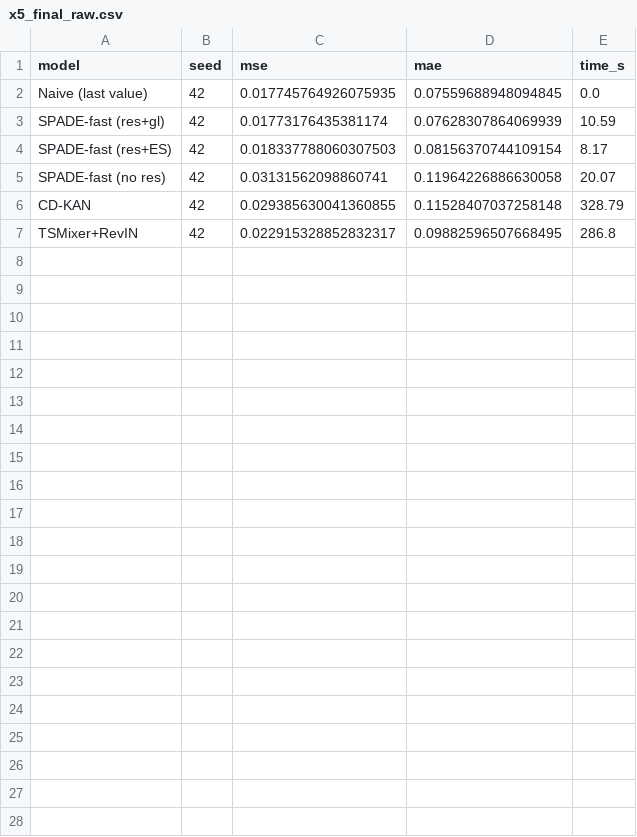
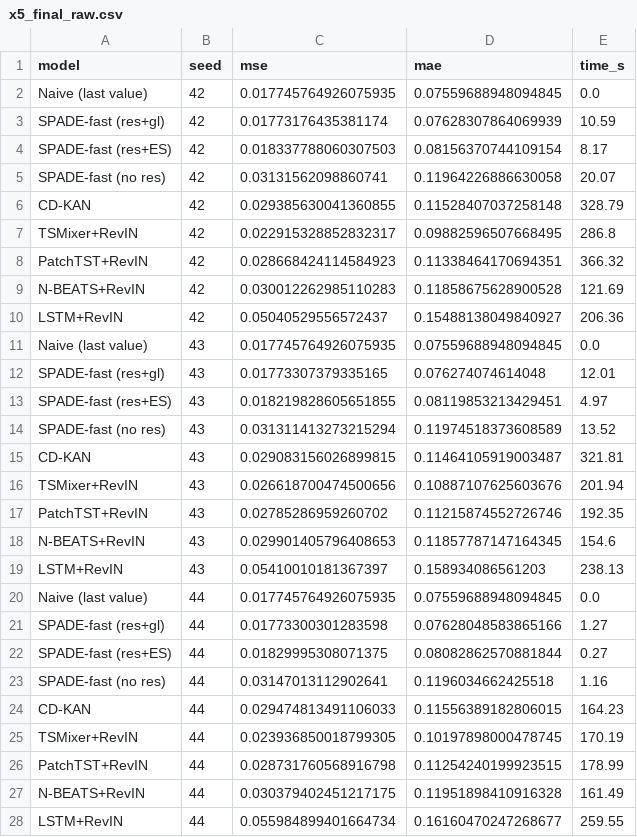
Before and after one commit to vinhqdang/KAN_time_series, a CSV file: experimental_results/x5_final_raw.csv, drawn as a sheet; the diff names each change by its address in the sheet, - before the commit and + after, or states it on an @@ line.

Commit message:
X5: financial forecast results with naive baseline; Beijing forecasting protocol

```diff
--- a/experimental_results/x5_final_raw.csv
+++ b/experimental_results/x5_final_raw.csv
+row 8: PatchTST+RevIN | 42 | 0.028668424114584923 | 0.11338464170694351 | 366.32
+row 9: N-BEATS+RevIN | 42 | 0.030012262985110283 | 0.11858675628900528 | 121.69
+row 10: LSTM+RevIN | 42 | 0.05040529556572437 | 0.15488138049840927 | 206.36
+row 11: Naive (last value) | 43 | 0.017745764926075935 | 0.07559688948094845 | 0.0
+row 12: SPADE-fast (res+gl) | 43 | 0.01773307379335165 | 0.076274074614048 | 12.01
+row 13: SPADE-fast (res+ES) | 43 | 0.018219828605651855 | 0.08119853213429451 | 4.97
+row 14: SPADE-fast (no res) | 43 | 0.031311413273215294 | 0.11974518373608589 | 13.52
+row 15: CD-KAN | 43 | 0.029083156026899815 | 0.11464105919003487 | 321.81
+row 16: TSMixer+RevIN | 43 | 0.026618700474500656 | 0.10887107625603676 | 201.94
+row 17: PatchTST+RevIN | 43 | 0.02785286959260702 | 0.11215874552726746 | 192.35
+row 18: N-BEATS+RevIN | 43 | 0.029901405796408653 | 0.11857787147164345 | 154.6
+row 19: LSTM+RevIN | 43 | 0.05410010181367397 | 0.158934086561203 | 238.13
+row 20: Naive (last value) | 44 | 0.017745764926075935 | 0.07559688948094845 | 0.0
+row 21: SPADE-fast (res+gl) | 44 | 0.01773300301283598 | 0.07628048583865166 | 1.27
+row 22: SPADE-fast (res+ES) | 44 | 0.01829995308071375 | 0.08082862570881844 | 0.27
+row 23: SPADE-fast (no res) | 44 | 0.03147013112902641 | 0.1196034662425518 | 1.16
+row 24: CD-KAN | 44 | 0.029474813491106033 | 0.11556389182806015 | 164.23
+row 25: TSMixer+RevIN | 44 | 0.023936850018799305 | 0.10197898000478745 | 170.19
+row 26: PatchTST+RevIN | 44 | 0.028731760568916798 | 0.11254240199923515 | 178.99
+row 27: N-BEATS+RevIN | 44 | 0.030379402451217175 | 0.11951898410916328 | 161.49
+row 28: LSTM+RevIN | 44 | 0.055984899401664734 | 0.16160470247268677 | 259.55
```
Also changed, not shown: experimental_results/x4_final_d50.csv, 3 other files.
